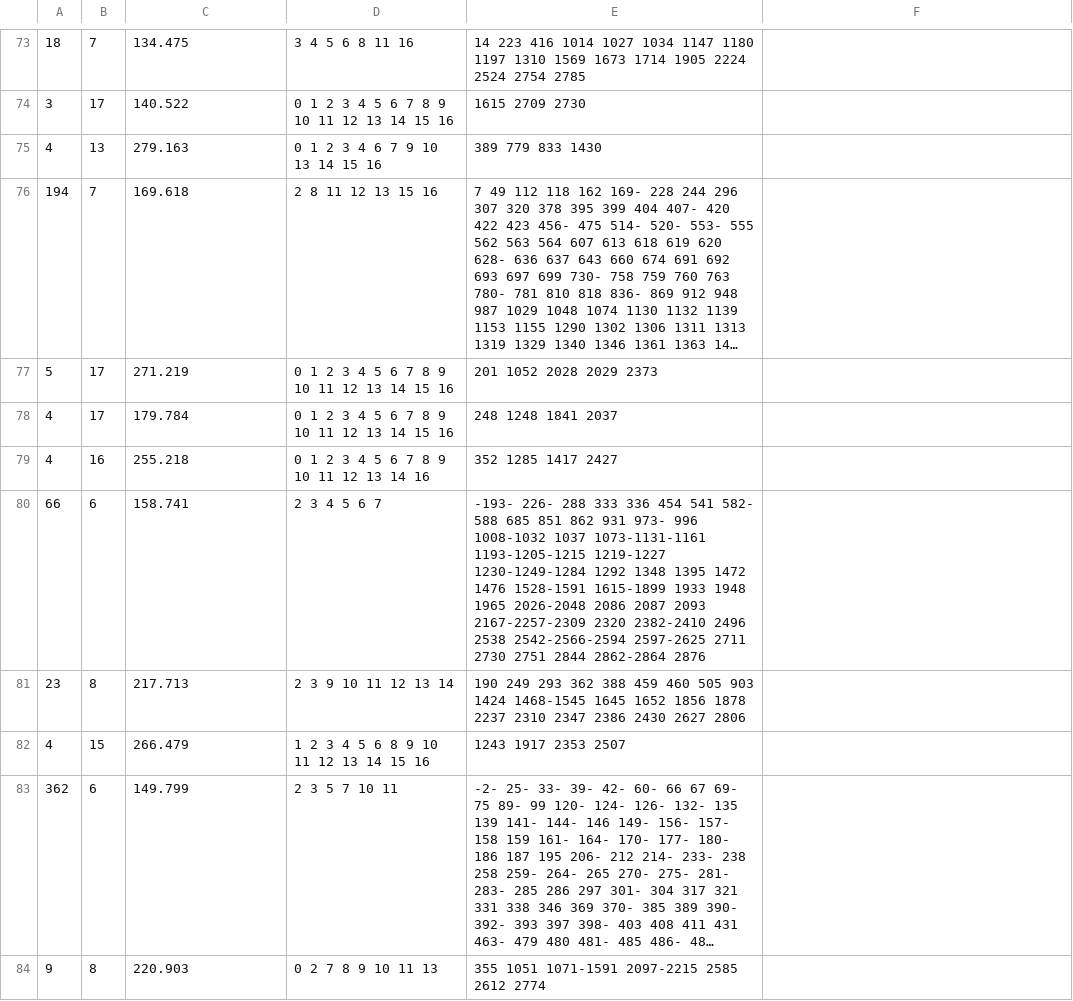
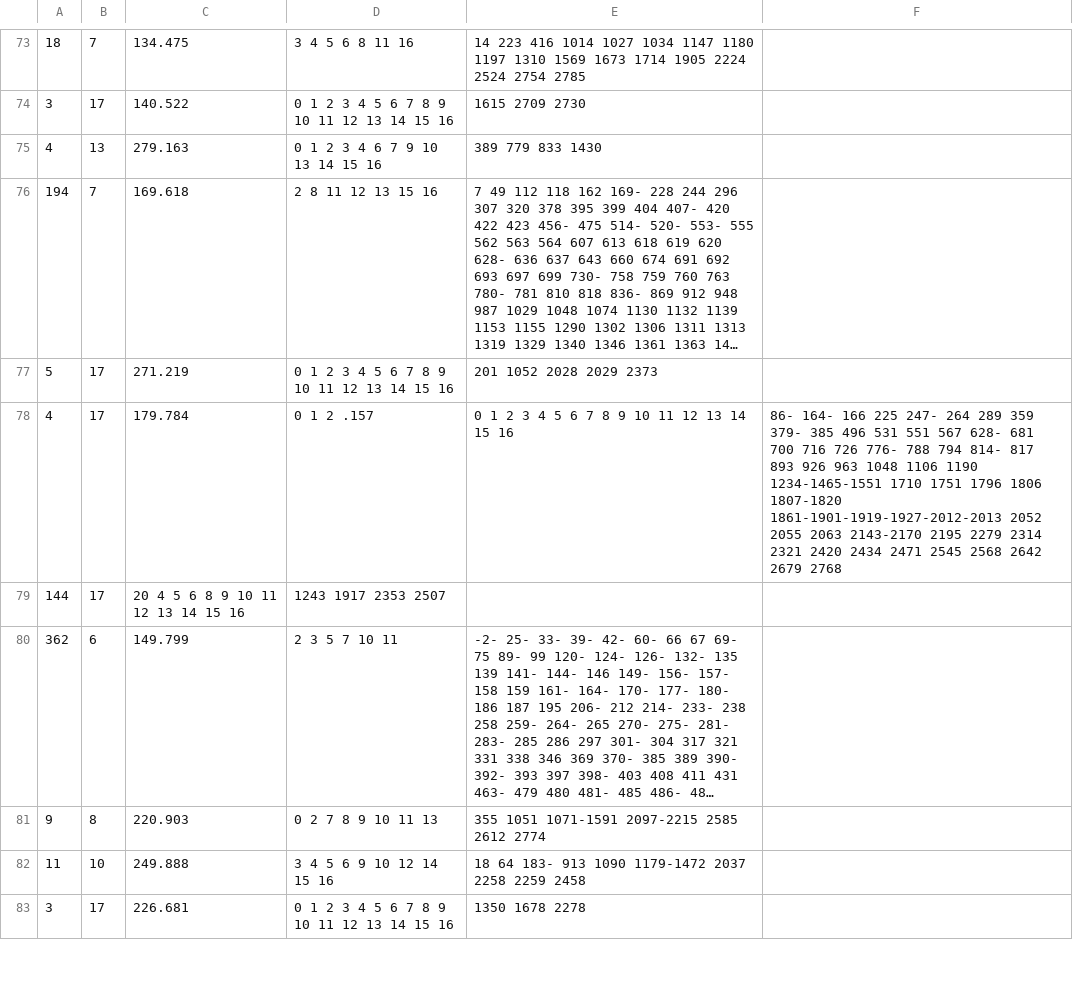
Before and after one commit to ikram-md/biclustering_algorithms, a CSV file: data/validation/yeast_expression/benchmark_100_biclusters.csv (was data/benchmark_yeast_data.csv), drawn as a sheet; only a part is shown, gaps mark what is left out; the shorter side is filled out with more unchanged rows; long unchanged cells end in …; removed rows and columns are numbered as before the commit, all else as after; the diff names each change by its address in the sheet, - before the commit and + after, or states it on an @@ line.

Commit message:
chore(data): cleaned & added yeast & human B cells data

```diff
--- a/data/benchmark_yeast_data.csv
+++ b/data/validation/yeast_expression/benchmark_100_biclusters.csv
-D78: 0 1 2 3 4 5 6 7 8 9 10 11 12 13 14 15 16
+D78: 0 1 2 .157
-E78: 248 1248 1841 2037
+E78: 0 1 2 3 4 5 6 7 8 9 10 11 12 13 14 15 16
-F78: (empty)
+F78: 86- 164- 166 225 247- 264 289 359 379- 385 496 531 551 567 628- 681 700 716 726 776- 788 794 814- 817 893 926 963 1048 1106 1190 1234-1465-1551 1710 1751 1796 1806 1807-1820 1861-1901-1919-1927-2012-2013 2052 2055 2063 2143-2170 2195 2279 2314 2321 2420 2434 2471 2545 2568 2642 2679 2768
-row 79: 4 | 16 | 255.218 | 0 1 2 3 4 5 6 7 8 9 10 11 12 13 14 16 | 352 1285 1417 2427
-row 80: 66 | 6 | 158.741 | 2 3 4 5 6 7 | -193- 226- 288 333 336 454 541 582- 588 685 851 862 931 973- 996 1008-1032 1037 1073-1131-1161 1193-1205-1215 1219-1227 1230-1249-1284 1292 1348 1395 1472 1476 1528-1591 1615-1899 1933 1948 1965 2026-2048 2086 2087 2093 2167-2257-2309 2320 2382-2410 2496 2538 2542-2566-2594 2597-2625 2711 2730 2751 2844 2862-2864 2876
-row 81: 23 | 8 | 217.713 | 2 3 9 10 11 12 13 14 | 190 249 293 362 388 459 460 505 903 1424 1468-1545 1645 1652 1856 1878 2237 2310 2347 2386 2430 2627 2806
-row 82: 4 | 15 | 266.479 | 1 2 3 4 5 6 8 9 10 11 12 13 14 15 16 | 1243 1917 2353 2507
+row 79: 144 | 17 | 20 4 5 6 8 9 10 11 12 13 14 15 16 | 1243 1917 2353 2507
```
Also changed, not shown: 9 other files.
